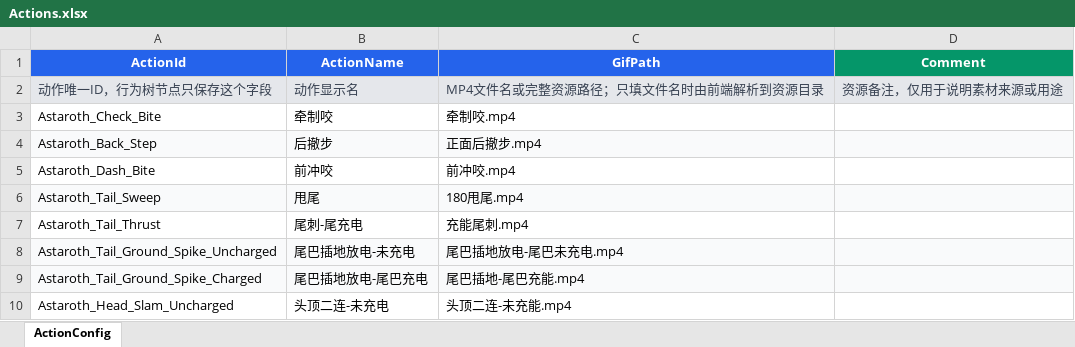
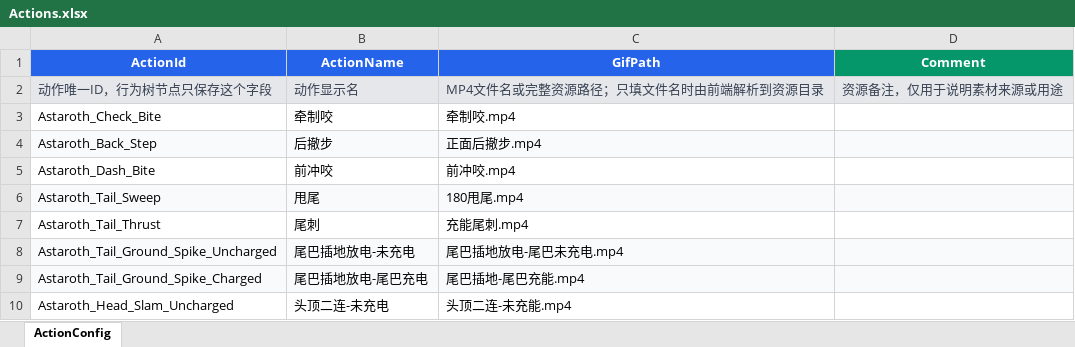
Before and after one commit to michaeli524/web-behavior-tree, an Excel workbook: public/config/Actions.xlsx, sheet ActionConfig, drawn as a sheet; only a part is shown; values as stored, in another font and other column widths than the file's, no borders; conditional formats not drawn; the diff names each change by its address in the sheet, - before the commit and + after, or states it on an @@ line.

Commit message:
chore: update Astaroth tree and action table

```diff
--- a/public/config/Actions.xlsx (sheet ActionConfig)
+++ b/public/config/Actions.xlsx (sheet ActionConfig)
-B7 (ActionName): 尾刺-尾充电
+B7 (ActionName): 尾刺
```
Also changed, not shown: 2 other files.
